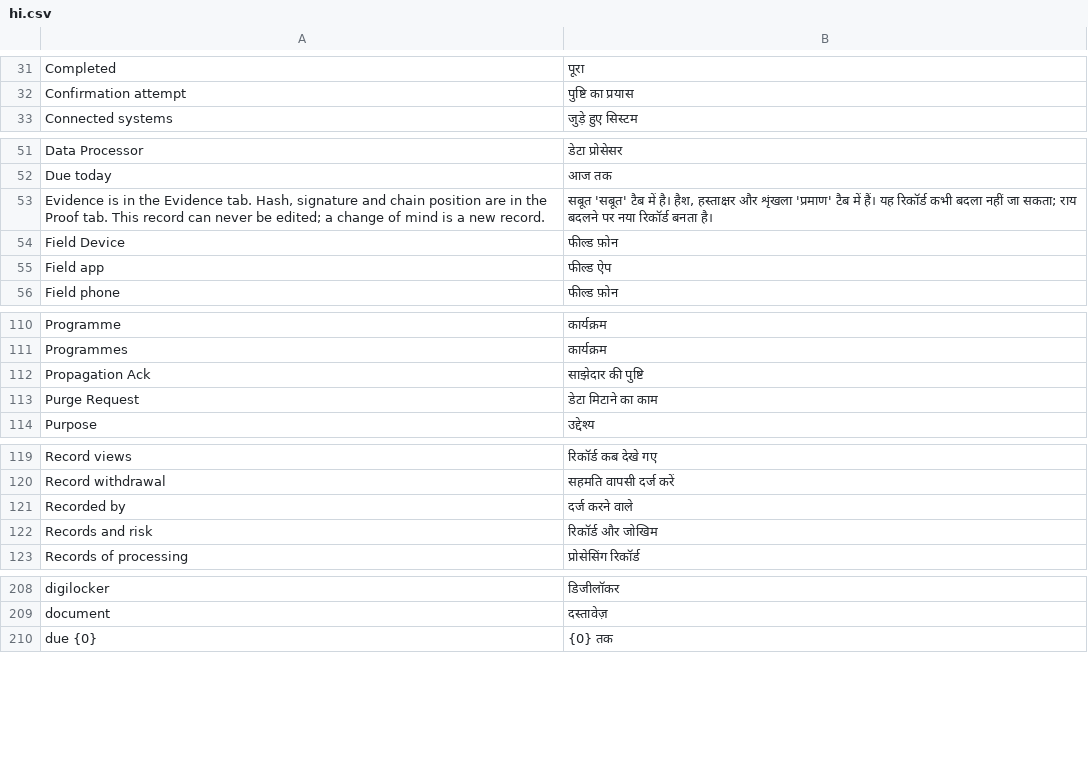
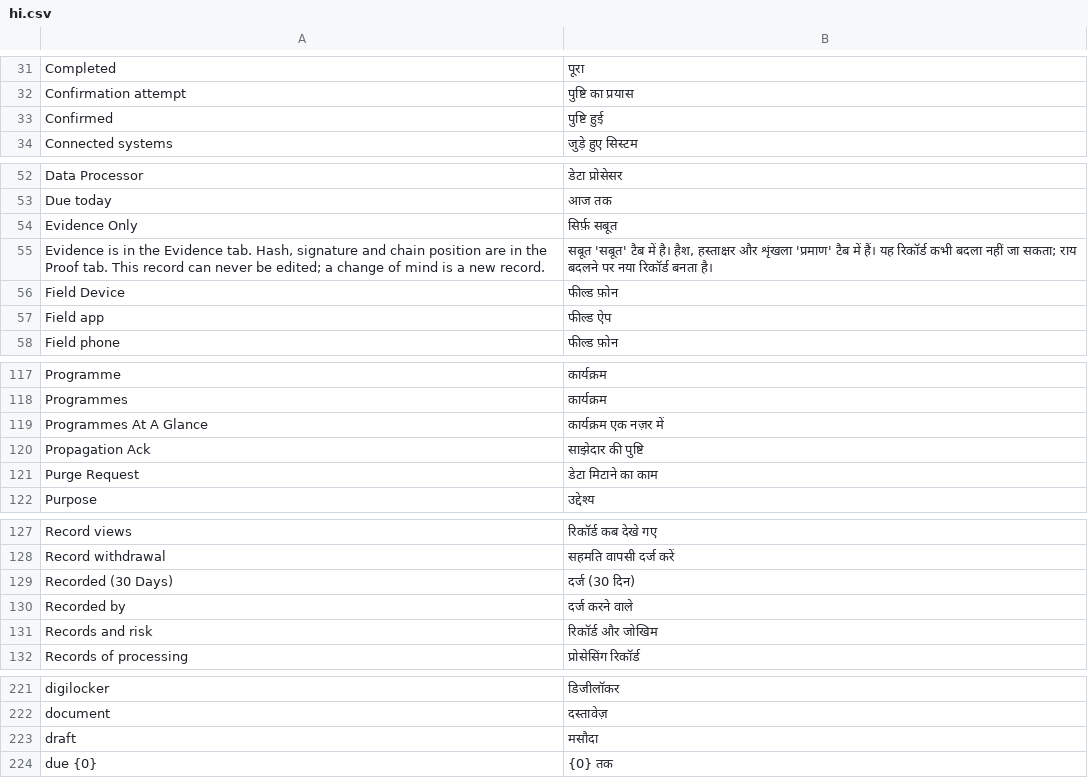
Before and after one commit to sunandan89/anumati, a CSV file: anumati/translations/hi.csv, drawn as a sheet; only a part is shown, gaps mark what is left out; the diff covers the shown part only.

```diff
--- a/anumati/translations/hi.csv
+++ b/anumati/translations/hi.csv
@@ -32,2 +32,3 @@ Completed,पूरा
 Confirmation attempt,पुष्टि का प्रयास
+Confirmed,पुष्टि हुई
 Connected systems,जुड़े हुए सिस्टम
@@ -52,2 +53,3 @@ Data Processor,डेटा प्रोसेसर
 Due today,आज तक
+Evidence Only,सिर्फ़ सबूत
 "Evidence is in the Evidence tab. Hash, signature and chain position are in the Proof tab. This record can never be edited; a change of mind is a new record.","सबूत 'सबूत' टैब में है। हैश, हस्ताक्षर और शृंखला 'प्रमाण' टैब में हैं। यह रिकॉर्ड कभी बदला नहीं जा सकता; राय बदलने पर नया रिकॉर्ड बनता है।"
@@ -111,2 +118,3 @@ Programme,कार्यक्रम
 Programmes,कार्यक्रम
+Programmes At A Glance,कार्यक्रम एक नज़र में
 Propagation Ack,साझेदार की पुष्टि
@@ -120,2 +128,3 @@ Record views,रिकॉर्ड कब देखे गए
 Record withdrawal,सहमति वापसी दर्ज करें
+Recorded (30 Days),दर्ज (30 दिन)
 Recorded by,दर्ज करने वाले
@@ -209,2 +222,3 @@ digilocker,डिजीलॉकर
 document,दस्तावेज़
+draft,मसौदा
 due {0},{0} तक
```
Also changed, not shown: 9 added rows elsewhere in this file, anumati/translations/en.csv, 54 other files.
